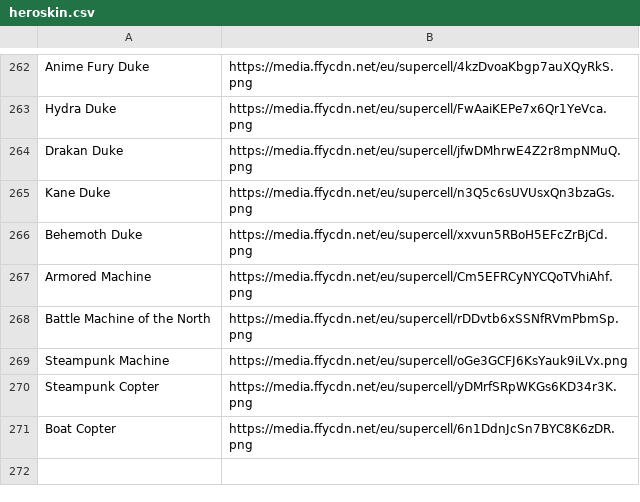
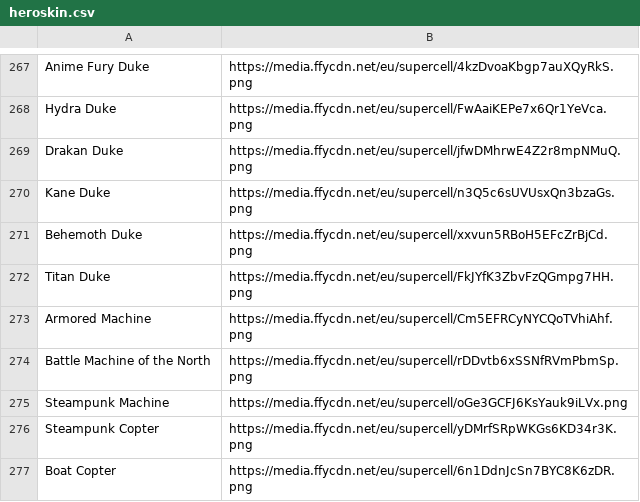
Before and after one commit to Godly000/Chester, a CSV file: data/Town Hall Loot Tables/heroskin.csv, drawn as a sheet; only a part is shown, gaps mark what is left out; the diff covers the shown part only.

```diff
--- a/data/Town Hall Loot Tables/heroskin.csv
+++ b/data/Town Hall Loot Tables/heroskin.csv
@@ -266,2 +271,3 @@ Kane Duke,https://media.ffycdn.net/eu/supercell/n3Q5c6sUVUsxQn3bzaGs.png
 Behemoth Duke,https://media.ffycdn.net/eu/supercell/xxvun5RBoH5EFcZrBjCd.png
+Titan Duke,https://media.ffycdn.net/eu/supercell/FkJYfK3ZbvFzQGmpg7HH.png
 Armored Machine,https://media.ffycdn.net/eu/supercell/Cm5EFRCyNYCQoTVhiAhf.png
```
Also changed, not shown: 5 added rows elsewhere in this file.
